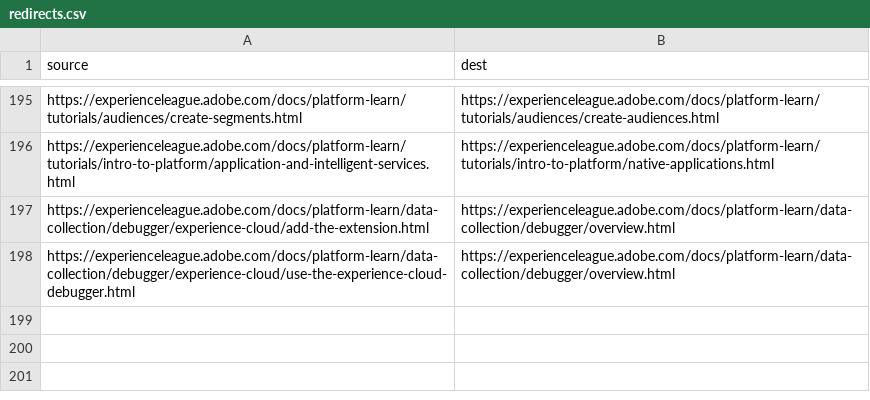
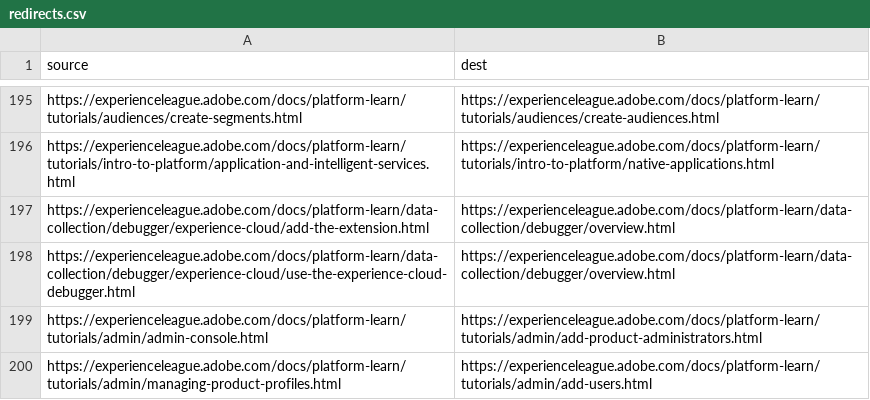
Before and after one commit to AdobeDocs/platform-learn.de-DE, a CSV file: redirects.csv, drawn as a sheet; only a part is shown, gaps mark what is left out.

Commit message:
Sync non localizable files for core commit a33b4f4d97549069c4d165980805748879fb5d4a

```diff
--- a/redirects.csv
+++ b/redirects.csv
@@ -198 +198,3 @@ https://experienceleague.adobe.com/docs/platform-learn/data-collection/debugger/
 https://experienceleague.adobe.com/docs/platform-learn/data-collection/debugger/experience-cloud/use-the-experience-cloud-debugger.html,https://experienceleague.adobe.com/docs/platform-learn/data-collection/debugger/overview.html
+https://experienceleague.adobe.com/docs/platform-learn/tutorials/admin/admin-console.html,https://experienceleague.adobe.com/docs/platform-learn/tutorials/admin/add-product-administrators.html
+https://experienceleague.adobe.com/docs/platform-learn/tutorials/admin/managing-product-profiles.html,https://experienceleague.adobe.com/docs/platform-learn/tutorials/admin/add-users.html
```
